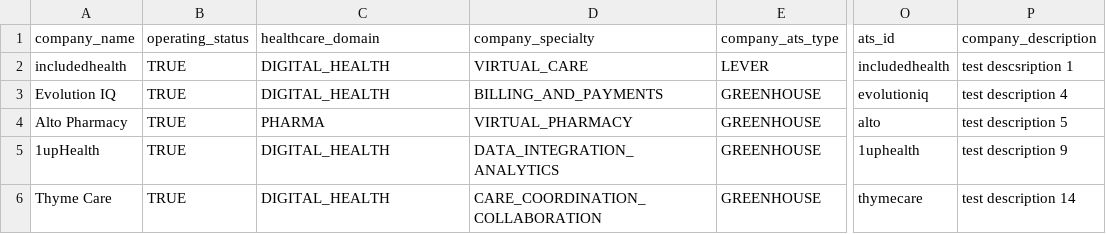
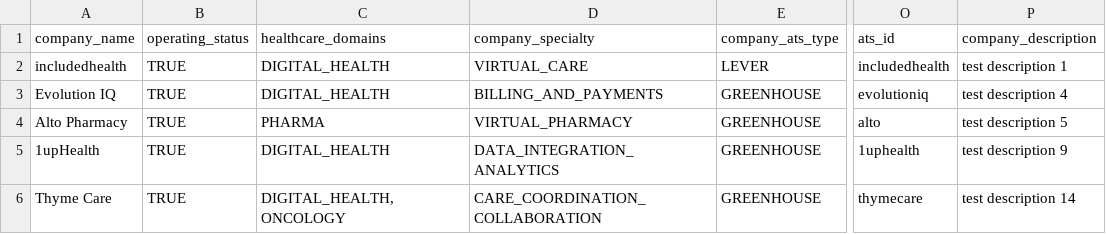
Before and after one commit to khanderz/pharmdv3, a CSV file: lib/seeds/companies_test.csv, drawn as a sheet; only a part is shown, gaps mark what is left out; the diff names each change by its address in the sheet, - before the commit and + after, or states it on an @@ line.

Commit message:
new multiple domains logic

```diff
--- a/lib/seeds/companies_test.csv
+++ b/lib/seeds/companies_test.csv
-C1: healthcare_domain
+C1: healthcare_domains
-P2 (company_description): test descsription 1
+P2 (company_description): test description 1
-C6 (healthcare_domains): DIGITAL_HEALTH
+C6 (healthcare_domains): DIGITAL_HEALTH,ONCOLOGY
```
Also changed, not shown: 9 other files.
